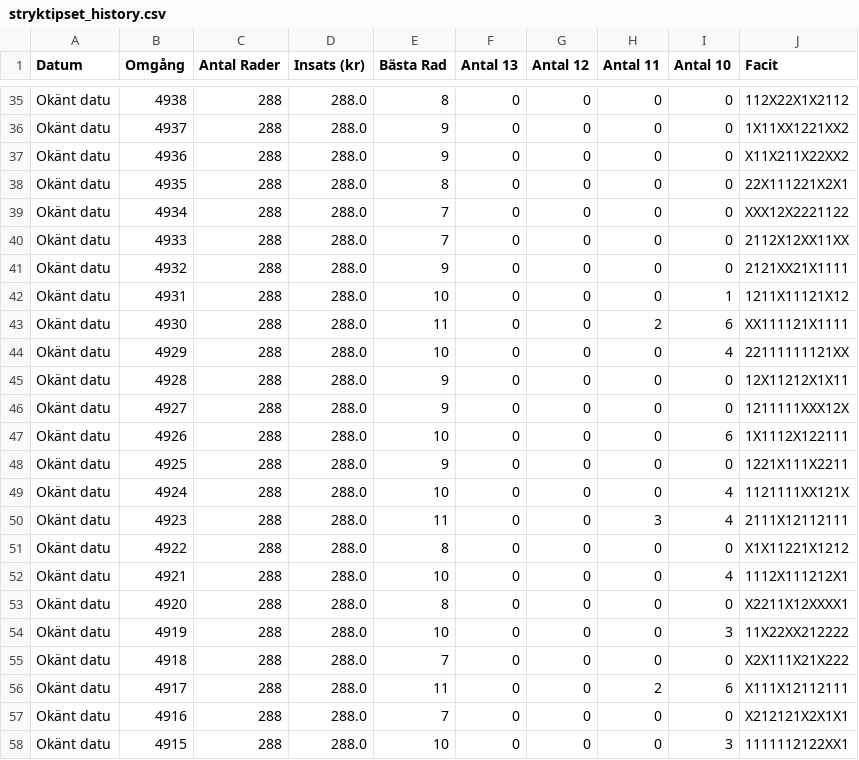
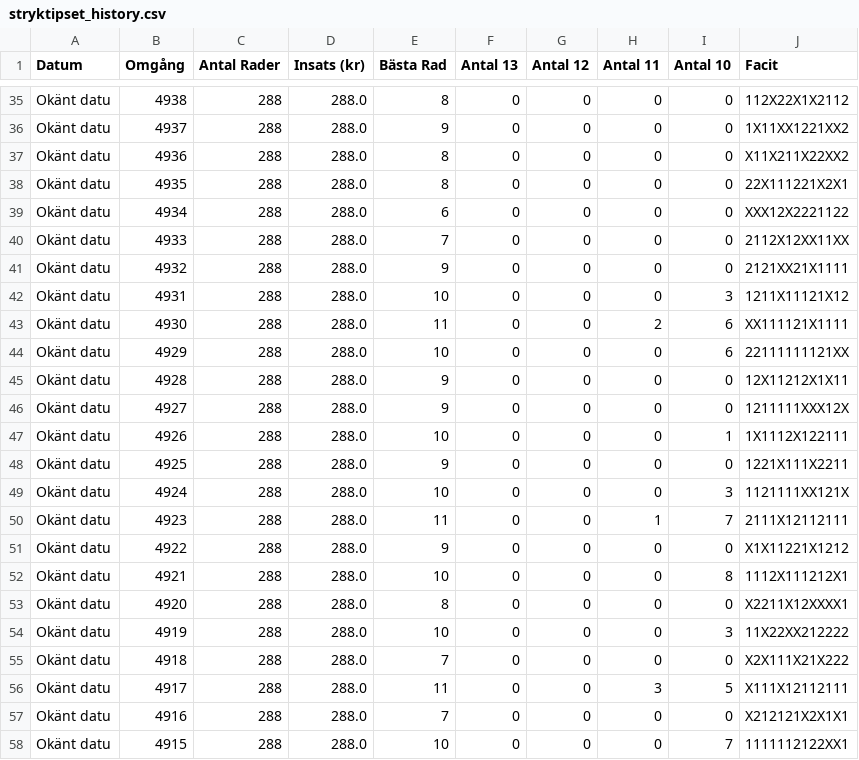
Before and after one commit to bjorndalman/website, a CSV file: data/stryktipset_history.csv, drawn as a sheet; only a part is shown, gaps mark what is left out; the diff covers the shown part only.

```diff
--- a/data/stryktipset_history.csv
+++ b/data/stryktipset_history.csv
@@ -36,18 +36,18 @@ Okänt datu,4938,288,288.0,8,0,0,0,0,112X22X1X2112
 Okänt datu,4937,288,288.0,9,0,0,0,0,1X11XX1221XX2
-Okänt datu,4936,288,288.0,9,0,0,0,0,X11X211X22XX2
+Okänt datu,4936,288,288.0,8,0,0,0,0,X11X211X22XX2
 Okänt datu,4935,288,288.0,8,0,0,0,0,22X111221X2X1
-Okänt datu,4934,288,288.0,7,0,0,0,0,XXX12X2221122
+Okänt datu,4934,288,288.0,6,0,0,0,0,XXX12X2221122
 Okänt datu,4933,288,288.0,7,0,0,0,0,2112X12XX11XX
 Okänt datu,4932,288,288.0,9,0,0,0,0,2121XX21X1111
-Okänt datu,4931,288,288.0,10,0,0,0,1,1211X11121X12
+Okänt datu,4931,288,288.0,10,0,0,0,3,1211X11121X12
 Okänt datu,4930,288,288.0,11,0,0,2,6,XX111121X1111
-Okänt datu,4929,288,288.0,10,0,0,0,4,22111111121XX
+Okänt datu,4929,288,288.0,10,0,0,0,6,22111111121XX
 Okänt datu,4928,288,288.0,9,0,0,0,0,12X11212X1X11
 Okänt datu,4927,288,288.0,9,0,0,0,0,1211111XXX12X
-Okänt datu,4926,288,288.0,10,0,0,0,6,1X1112X122111
+Okänt datu,4926,288,288.0,10,0,0,0,1,1X1112X122111
 Okänt datu,4925,288,288.0,9,0,0,0,0,1221X111X2211
-Okänt datu,4924,288,288.0,10,0,0,0,4,1121111XX121X
-Okänt datu,4923,288,288.0,11,0,0,3,4,2111X12112111
-Okänt datu,4922,288,288.0,8,0,0,0,0,X1X11221X1212
-Okänt datu,4921,288,288.0,10,0,0,0,4,1112X111212X1
+Okänt datu,4924,288,288.0,10,0,0,0,3,1121111XX121X
+Okänt datu,4923,288,288.0,11,0,0,1,7,2111X12112111
+Okänt datu,4922,288,288.0,9,0,0,0,0,X1X11221X1212
+Okänt datu,4921,288,288.0,10,0,0,0,8,1112X111212X1
 Okänt datu,4920,288,288.0,8,0,0,0,0,X2211X12XXXX1
@@ -55,4 +55,4 @@ Okänt datu,4919,288,288.0,10,0,0,0,3,11X22XX212222
 Okänt datu,4918,288,288.0,7,0,0,0,0,X2X111X21X222
-Okänt datu,4917,288,288.0,11,0,0,2,6,X111X12112111
+Okänt datu,4917,288,288.0,11,0,0,3,5,X111X12112111
 Okänt datu,4916,288,288.0,7,0,0,0,0,X212121X2X1X1
-Okänt datu,4915,288,288.0,10,0,0,0,3,1111112122XX1
+Okänt datu,4915,288,288.0,10,0,0,0,7,1111112122XX1
```
Also changed, not shown: 14 edited cells elsewhere in this file, data/system_4915.csv, data/system_4916.csv, 55 other files.
